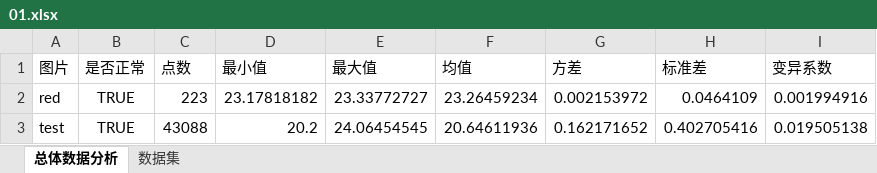
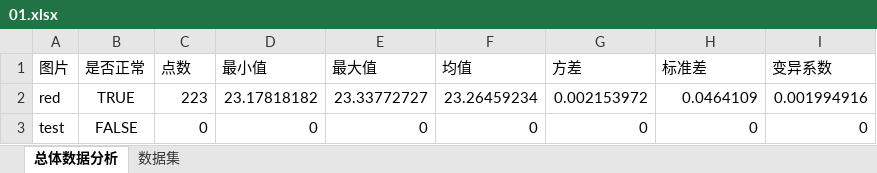
Before and after one commit to jie-meng/temperature, an Excel workbook: images/01/01.xlsx, sheet 总体数据分析, drawn as a sheet; values as stored, in another font and other column widths than the file's, no borders; the diff names each change by its address in the sheet, - before the commit and + after, or states it on an @@ line.

```diff
--- a/images/01/01.xlsx (sheet 总体数据分析)
+++ b/images/01/01.xlsx (sheet 总体数据分析)
-B3 (是否正常): TRUE
+B3 (是否正常): FALSE
-C3 (点数): 43088
+C3 (点数): 0
-D3 (最小值): 20.2
+D3 (最小值): 0
-E3 (最大值): 24.06454545
+E3 (最大值): 0
-F3 (均值): 20.64611936
+F3 (均值): 0
-G3 (方差): 0.162171652
+G3 (方差): 0
-H3 (标准差): 0.402705416
+H3 (标准差): 0
-I3 (变异系数): 0.019505138
+I3 (变异系数): 0
```
Also changed, not shown: sheet 数据集, images/02/02.xlsx, 2 other files.
